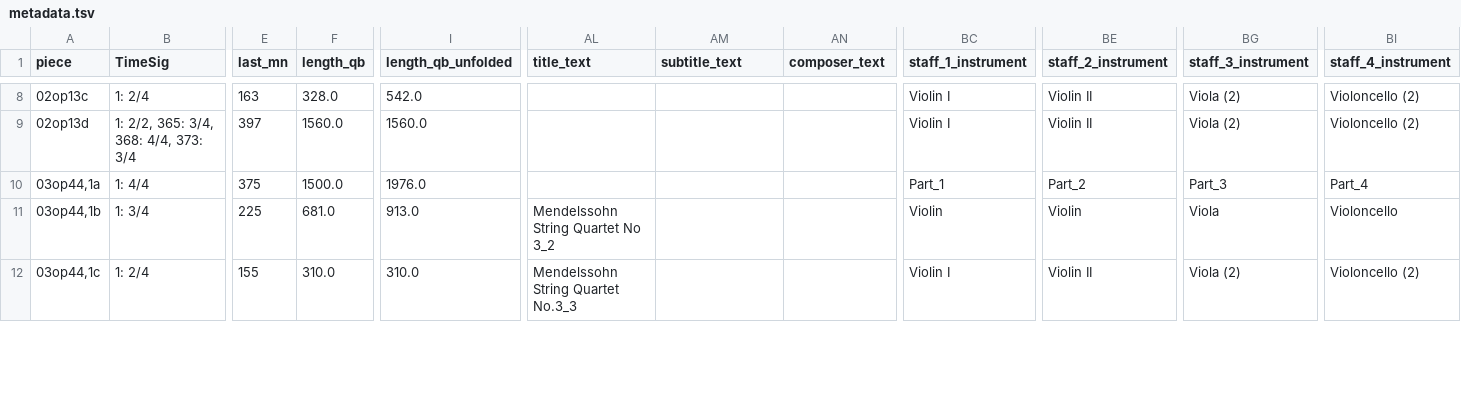
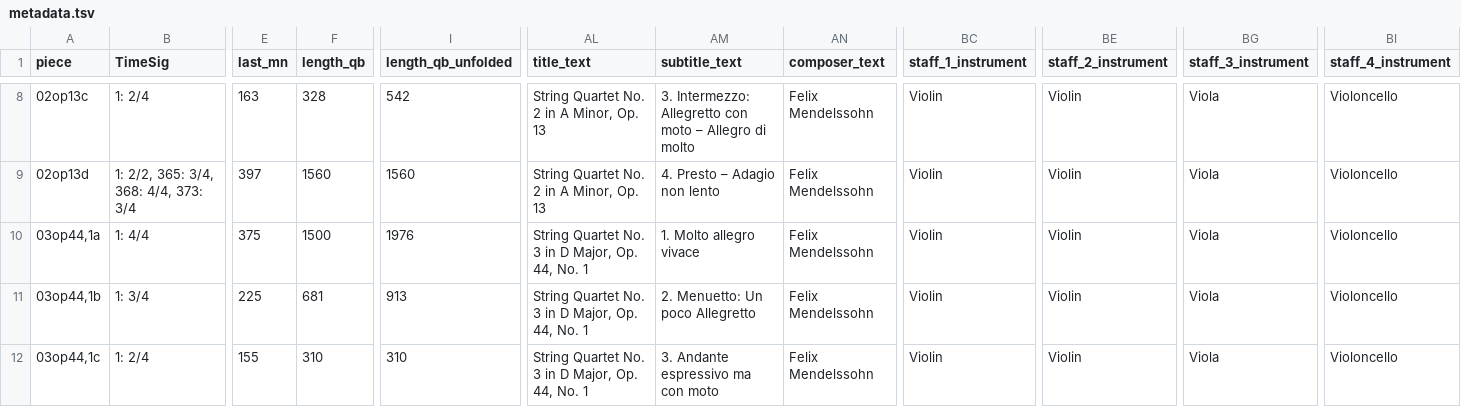
Before and after one commit to DCMLab/mendelssohn_quartets, a TSV file: metadata.tsv, drawn as a sheet; only a part is shown, gaps mark what is left out; the diff covers the shown part only; the diff names each change by its address in the sheet, - before the commit and + after, or states it on an @@ line.

Commit message:
updates metadata.tsv with prelims and instrumentation

```diff
--- a/metadata.tsv
+++ b/metadata.tsv
-F8 (length_qb): 328.0
+F8 (length_qb): 328
-I8 (length_qb_unfolded): 542.0
+I8 (length_qb_unfolded): 542
-AL8:AL9 (title_text): (empty)
+AL8:AL9 (title_text): String Quartet No. 2 in A Minor, Op. 13
-AM8 (subtitle_text): (empty)
+AM8 (subtitle_text): 3. Intermezzo: Allegretto con moto – Allegro di molto
-AN8:AN12 (composer_text): (empty)
+AN8:AN12 (composer_text): Felix Mendelssohn
-BC8:BC9 (staff_1_instrument): Violin I
+BC8:BC9 (staff_1_instrument): Violin
-BE8:BE9 (staff_2_instrument): Violin II
+BE8:BE9 (staff_2_instrument): Violin
-BG8:BG9 (staff_3_instrument): Viola (2)
+BG8:BG9 (staff_3_instrument): Viola
-BI8:BI9 (staff_4_instrument): Violoncello (2)
+BI8:BI9 (staff_4_instrument): Violoncello
-F9 (length_qb): 1560.0
+F9 (length_qb): 1560
-I9 (length_qb_unfolded): 1560.0
+I9 (length_qb_unfolded): 1560
-AM9 (subtitle_text): (empty)
+AM9 (subtitle_text): 4. Presto – Adagio non lento
-F10 (length_qb): 1500.0
+F10 (length_qb): 1500
-I10 (length_qb_unfolded): 1976.0
+I10 (length_qb_unfolded): 1976
-AL10 (title_text): (empty)
+AL10 (title_text): String Quartet No. 3 in D Major, Op. 44, No. 1
-AM10 (subtitle_text): (empty)
+AM10 (subtitle_text): 1. Molto allegro vivace
-BC10 (staff_1_instrument): Part_1
+BC10 (staff_1_instrument): Violin
-BE10 (staff_2_instrument): Part_2
+BE10 (staff_2_instrument): Violin
-BG10 (staff_3_instrument): Part_3
+BG10 (staff_3_instrument): Viola
-BI10 (staff_4_instrument): Part_4
+BI10 (staff_4_instrument): Violoncello
-F11 (length_qb): 681.0
+F11 (length_qb): 681
-I11 (length_qb_unfolded): 913.0
+I11 (length_qb_unfolded): 913
-AL11 (title_text): Mendelssohn String Quartet No 3_2
+AL11 (title_text): String Quartet No. 3 in D Major, Op. 44, No. 1
-AM11 (subtitle_text): (empty)
+AM11 (subtitle_text): 2. Menuetto: Un poco Allegretto
-F12 (length_qb): 310.0
+F12 (length_qb): 310
-I12 (length_qb_unfolded): 310.0
+I12 (length_qb_unfolded): 310
-AL12 (title_text): Mendelssohn String Quartet No.3_3
+AL12 (title_text): String Quartet No. 3 in D Major, Op. 44, No. 1
-AM12 (subtitle_text): (empty)
+AM12 (subtitle_text): 3. Andante espressivo ma con moto
-BC12 (staff_1_instrument): Violin I
+BC12 (staff_1_instrument): Violin
-BE12 (staff_2_instrument): Violin II
+BE12 (staff_2_instrument): Violin
-BG12 (staff_3_instrument): Viola (2)
+BG12 (staff_3_instrument): Viola
-BI12 (staff_4_instrument): Violoncello (2)
+BI12 (staff_4_instrument): Violoncello
```
Also changed, not shown: 148 edited cells elsewhere in this file.
